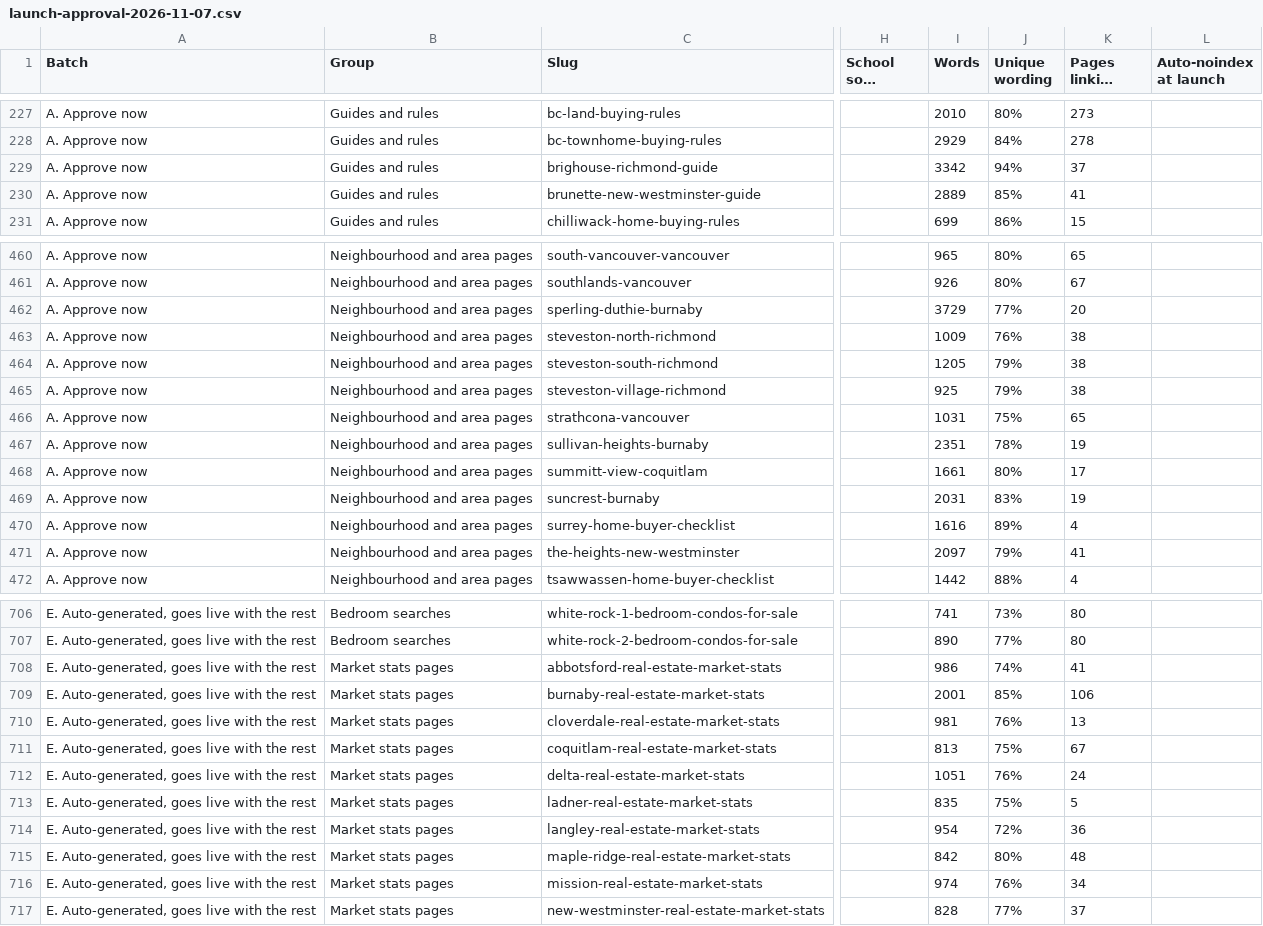
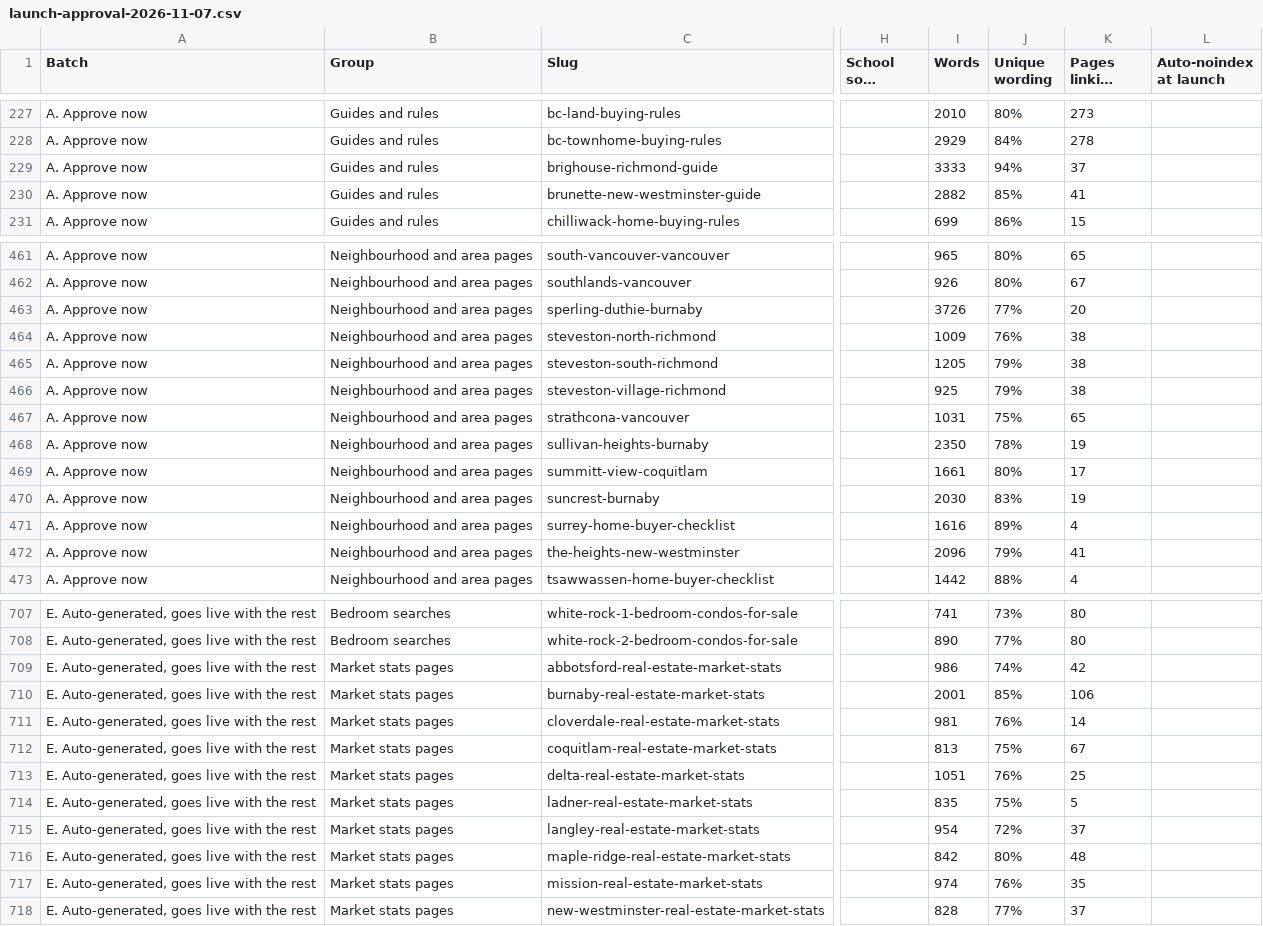
Before and after one commit to jaredgibbons-ai/jaredgibbons-ca, a CSV file: docs/review/launch/launch-approval-2026-11-07.csv, drawn as a sheet; only a part is shown, gaps mark what is left out; long unchanged cells end in …; addresses are those after the commit; the diff covers the shown part only; the diff names each change by its address in the sheet, - before the commit and + after, or states it on an @@ line.

```diff
--- a/docs/review/launch/launch-approval-2026-11-07.csv
+++ b/docs/review/launch/launch-approval-2026-11-07.csv
-I229 (Words): 3342
+I229 (Words): 3333
-I230 (Words): 2889
+I230 (Words): 2882
-I463 (Words): 3729
+I463 (Words): 3726
-I468 (Words): 2351
+I468 (Words): 2350
-I470 (Words): 2031
+I470 (Words): 2030
-I472 (Words): 2097
+I472 (Words): 2096
-K709 (Pages linking here): 41
+K709 (Pages linking here): 42
-K711 (Pages linking here): 13
+K711 (Pages linking here): 14
-K713 (Pages linking here): 24
+K713 (Pages linking here): 25
-K715 (Pages linking here): 36
+K715 (Pages linking here): 37
-K717 (Pages linking here): 34
+K717 (Pages linking here): 35
```
Also changed, not shown: 1 added row and 57 edited cells elsewhere in this file, 27 other files.
